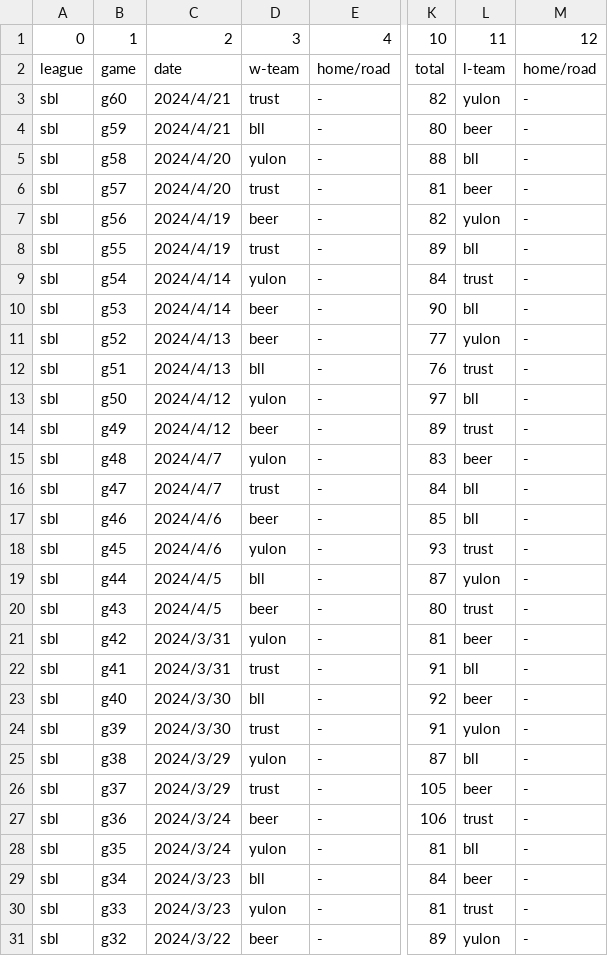
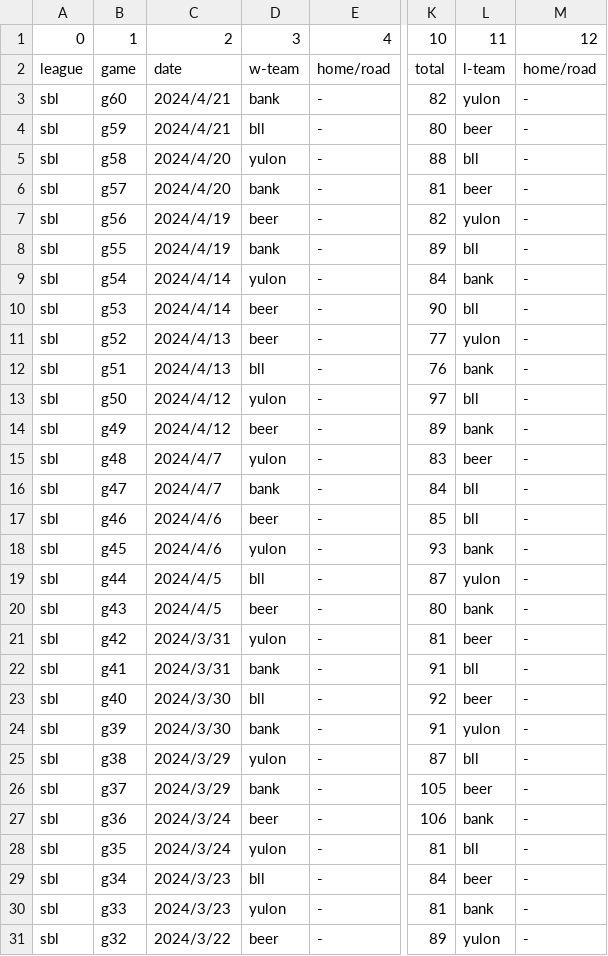
Before and after one commit to SamBasketballTW/sambball, a CSV file: data/standings-sbl.csv, drawn as a sheet; only a part is shown, gaps mark what is left out; the diff covers the shown part only; the diff names each change by its address in the sheet, - before the commit and + after, or states it on an @@ line.

Commit message:
telecom -> cht power -> taipower trust -> bank

```diff
--- a/data/standings-sbl.csv
+++ b/data/standings-sbl.csv
-D3: trust
+D3: bank
-D6: trust
+D6: bank
-D8: trust
+D8: bank
-L9: trust
+L9: bank
-L12: trust
+L12: bank
-L14: trust
+L14: bank
-D16: trust
+D16: bank
-L18: trust
+L18: bank
-L20: trust
+L20: bank
-D22: trust
+D22: bank
-D24: trust
+D24: bank
-D26: trust
+D26: bank
-L27: trust
+L27: bank
-L30: trust
+L30: bank
```
Also changed, not shown: 16 edited cells elsewhere in this file, data/drafts.csv, data/movements.csv, 11 other files.
